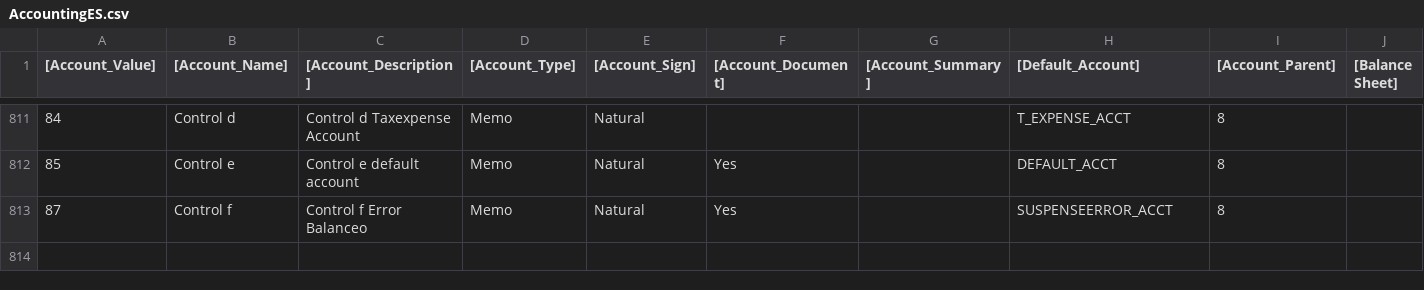
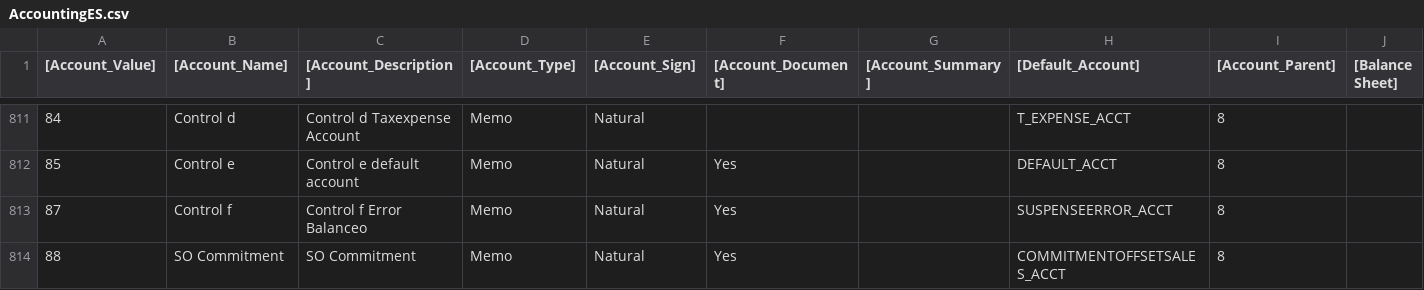
Before and after one commit to geneos/adempiere, a CSV file: data/import/AccountingES.csv, drawn as a sheet; only a part is shown, gaps mark what is left out; rows hold the shown columns only; the diff names each change by its address in the sheet, - before the commit and + after, or states it on an @@ line.

Commit message:
Added Default SO Commitment account - COMMITMENTOFFSETSALES_ACCT.
--HG--
branch : development
extra : convert_revision : svn%3Aca97e3cf-264c-4fc5-ac59-d2cac9e95311/trunk%404750

```diff
--- a/data/import/AccountingES.csv
+++ b/data/import/AccountingES.csv
+row 814: 88 | SO Commitment | SO Commitment | Memo | Natural | Yes |  | COMMITMENTOFFSETSALES_ACCT | 8
```
